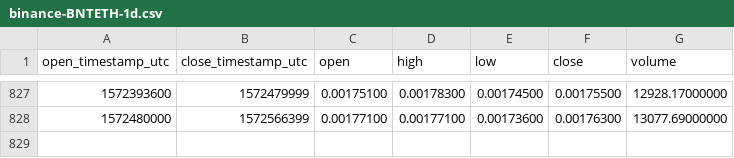
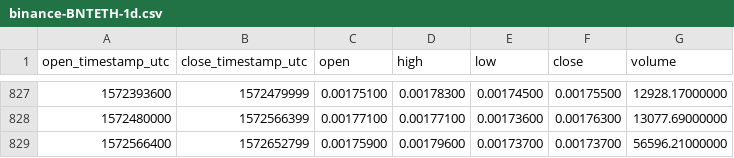
Before and after one commit to cryptobigbro/binance-BNTETH, a CSV file: binance-BNTETH-1d.csv, drawn as a sheet; only a part is shown, gaps mark what is left out; the diff names each change by its address in the sheet, - before the commit and + after, or states it on an @@ line.

Commit message:
Update OHLCV data.

```diff
--- a/binance-BNTETH-1d.csv
+++ b/binance-BNTETH-1d.csv
+row 829: 1572566400 | 1572652799 | 0.00175900 | 0.00179600 | 0.00173700 | 0.00173700 | 56596.21000000
```
Also changed, not shown: 1 other file.
